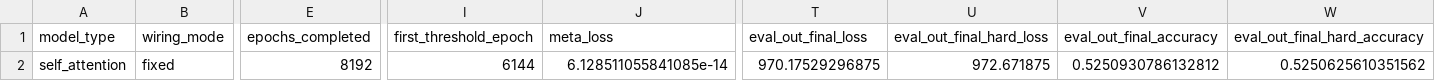
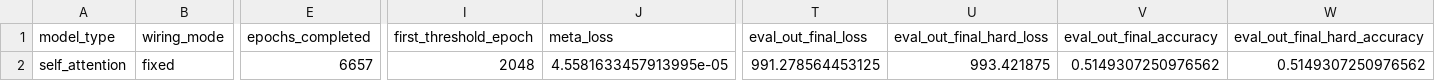
Before and after one commit to GabrielBena/boolean_nca_cc, a CSV file: final_results.csv, drawn as a sheet; only a part is shown, gaps mark what is left out; the diff names each change by its address in the sheet, - before the commit and + after, or states it on an @@ line.

```diff
--- a/final_results.csv
+++ b/final_results.csv
-E2 (epochs_completed): 8192
+E2 (epochs_completed): 6657
-I2 (first_threshold_epoch): 6144
+I2 (first_threshold_epoch): 2048
-J2 (meta_loss): 6.128511055841085e-14
+J2 (meta_loss): 4.5581633457913995e-05
-T2 (eval_out_final_loss): 970.17529296875
+T2 (eval_out_final_loss): 991.278564453125
-U2 (eval_out_final_hard_loss): 972.671875
+U2 (eval_out_final_hard_loss): 993.421875
-V2 (eval_out_final_accuracy): 0.5250930786132812
+V2 (eval_out_final_accuracy): 0.5149307250976562
-W2 (eval_out_final_hard_accuracy): 0.5250625610351562
+W2 (eval_out_final_hard_accuracy): 0.5149307250976562
```
Also changed, not shown: 7 other files.
